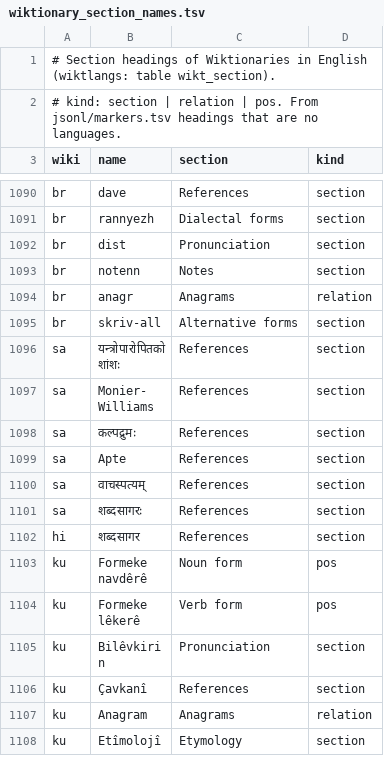
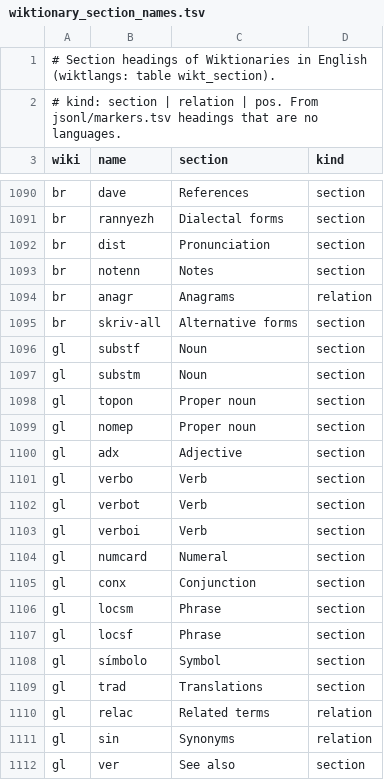
Before and after one commit to nlp-and-learning/wiktparse, a TSV file: res/wiktionary_section_names.tsv, drawn as a sheet; only a part is shown, gaps mark what is left out; the shorter side is filled out with more unchanged rows; the diff covers the shown part only; the diff names each change by its address in the sheet, - before the commit and + after, or states it on an @@ line.

```diff
--- a/res/wiktionary_section_names.tsv
+++ b/res/wiktionary_section_names.tsv
+row 1096: gl | substf | Noun | section
+row 1097: gl | substm | Noun | section
+row 1098: gl | topon | Proper noun | section
+row 1099: gl | nomep | Proper noun | section
+row 1100: gl | adx | Adjective | section
+row 1101: gl | verbo | Verb | section
+row 1102: gl | verbot | Verb | section
+row 1103: gl | verboi | Verb | section
+row 1104: gl | numcard | Numeral | section
+row 1105: gl | conx | Conjunction | section
+row 1106: gl | locsm | Phrase | section
+row 1107: gl | locsf | Phrase | section
+row 1108: gl | símbolo | Symbol | section
+row 1109: gl | trad | Translations | section
+row 1110: gl | relac | Related terms | relation
+row 1111: gl | sin | Synonyms | relation
+row 1112: gl | ver | See also | section
```
Also changed, not shown: 16 added rows elsewhere in this file, 2 other files.
